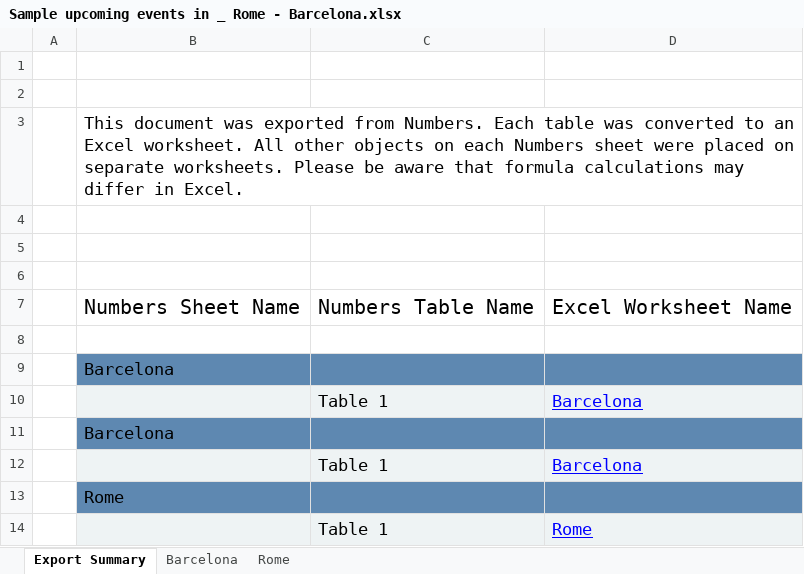
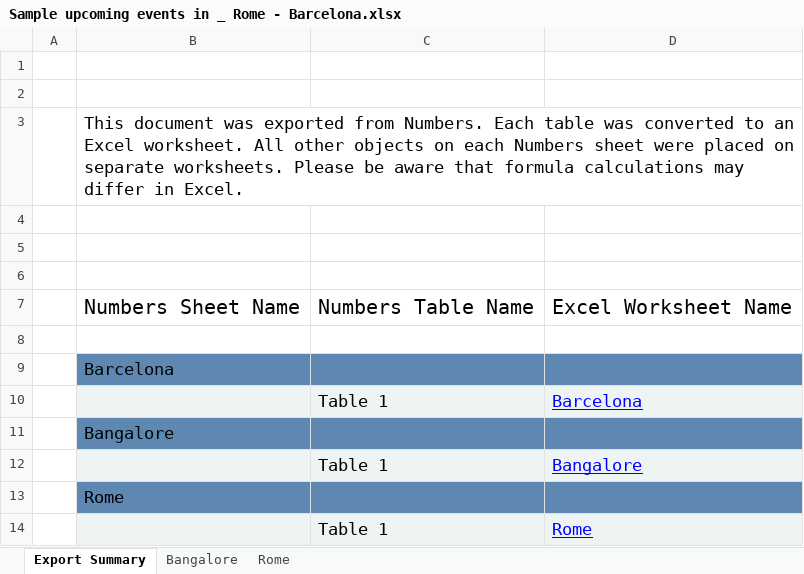
Before and after one commit to devashar13/portal, an Excel workbook: Sample upcoming events in _ Rome - Barcelona.xlsx, sheet Export Summary, drawn as a sheet; values as stored, in another font and other column widths than the file's, no borders; the diff names each change by its address in the sheet, - before the commit and + after, or states it on an @@ line.

Commit message:
fix:added excel

```diff
--- a/Sample upcoming events in _ Rome - Barcelona.xlsx (sheet Export Summary)
+++ b/Sample upcoming events in _ Rome - Barcelona.xlsx (sheet Export Summary)
-sheet tab: Barcelona
+sheet tab: Bangalore
-B11: Barcelona
+B11: Bangalore
-D12: Barcelona
+D12: Bangalore
```
